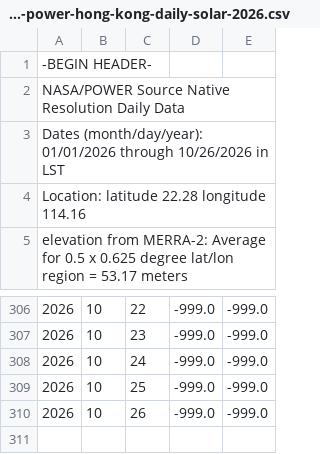
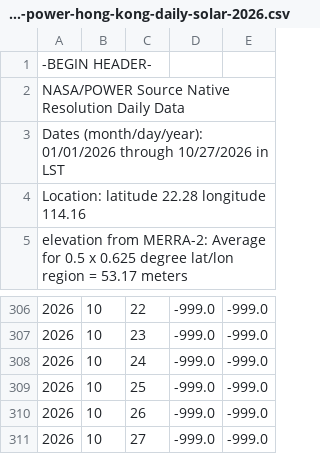
Before and after one commit to ArdenSHI/hong-kong-sunlight, a CSV file: data/nasa-power-hong-kong-daily-solar-2026.csv, drawn as a sheet; only a part is shown, gaps mark what is left out; the diff names each change by its address in the sheet, - before the commit and + after, or states it on an @@ line.

```diff
--- a/data/nasa-power-hong-kong-daily-solar-2026.csv
+++ b/data/nasa-power-hong-kong-daily-solar-2026.csv
-A3: …01/01/2026 through 10/26/2026 in LST
+A3: …01/01/2026 through 10/27/2026 in LST
+row 311: 2026 | 10 | 27 | -999.0 | -999.0
```
